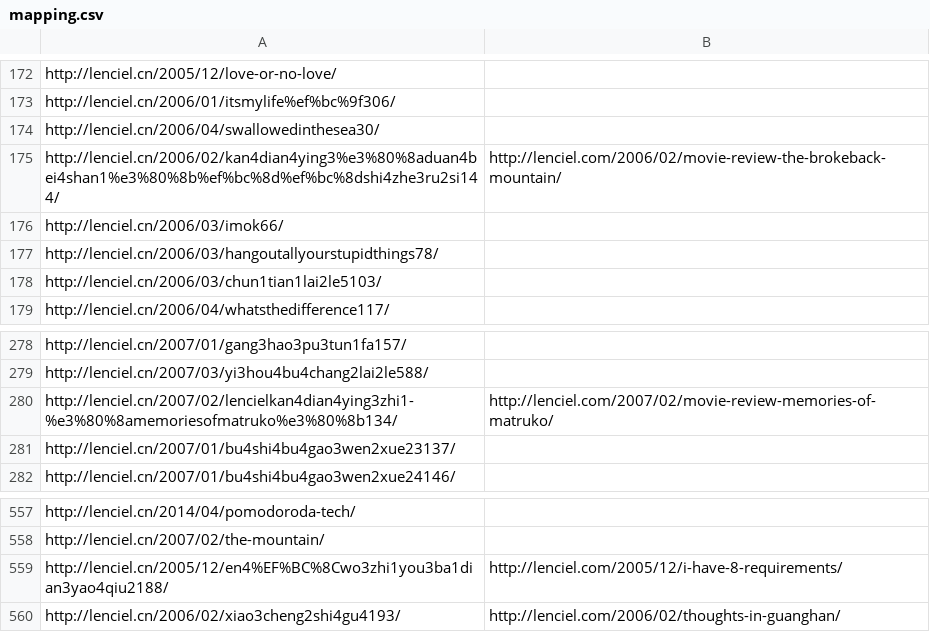
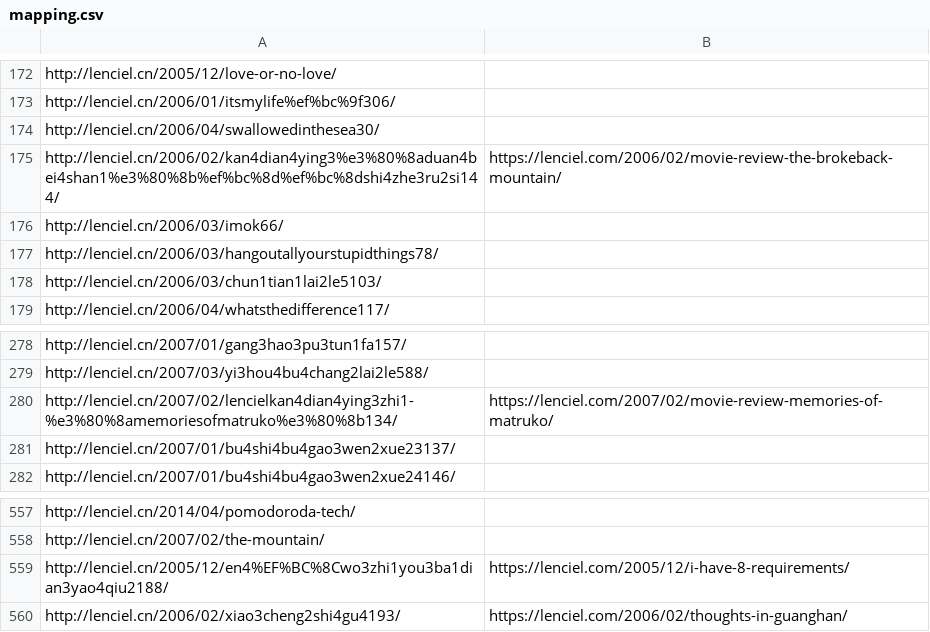
Before and after one commit to lenciel/lenciel.github.io.octopress, a CSV file: mapping.csv, drawn as a sheet; only a part is shown, gaps mark what is left out.

```diff
--- a/mapping.csv
+++ b/mapping.csv
@@ -174,3 +174,3 @@ http://lenciel.cn/2006/01/itsmylife%ef%bc%9f306/,
 http://lenciel.cn/2006/04/swallowedinthesea30/,
-http://lenciel.cn/2006/02/kan4dian4ying3%e3%80%8aduan4bei4shan1%e3%80%8b%ef%bc%8d%ef%bc%8dshi4zhe3ru2si144/,http://lenciel.com/2006/02/movie-review-the-brokeback-mountain/
+http://lenciel.cn/2006/02/kan4dian4ying3%e3%80%8aduan4bei4shan1%e3%80%8b%ef%bc%8d%ef%bc%8dshi4zhe3ru2si144/,https://lenciel.com/2006/02/movie-review-the-brokeback-mountain/
 http://lenciel.cn/2006/03/imok66/,
@@ -279,3 +279,3 @@ http://lenciel.cn/2007/01/gang3hao3pu3tun1fa157/,
 http://lenciel.cn/2007/03/yi3hou4bu4chang2lai2le588/,
-http://lenciel.cn/2007/02/lencielkan4dian4ying3zhi1-%e3%80%8amemoriesofmatruko%e3%80%8b134/,http://lenciel.com/2007/02/movie-review-memories-of-matruko/
+http://lenciel.cn/2007/02/lencielkan4dian4ying3zhi1-%e3%80%8amemoriesofmatruko%e3%80%8b134/,https://lenciel.com/2007/02/movie-review-memories-of-matruko/
 http://lenciel.cn/2007/01/bu4shi4bu4gao3wen2xue23137/,
@@ -558,3 +558,3 @@ http://lenciel.cn/2014/04/pomodoroda-tech/,
 http://lenciel.cn/2007/02/the-mountain/,
-http://lenciel.cn/2005/12/en4%EF%BC%8Cwo3zhi1you3ba1dian3yao4qiu2188/,http://lenciel.com/2005/12/i-have-8-requirements/
-http://lenciel.cn/2006/02/xiao3cheng2shi4gu4193/,http://lenciel.com/2006/02/thoughts-in-guanghan/
+http://lenciel.cn/2005/12/en4%EF%BC%8Cwo3zhi1you3ba1dian3yao4qiu2188/,https://lenciel.com/2005/12/i-have-8-requirements/
+http://lenciel.cn/2006/02/xiao3cheng2shi4gu4193/,https://lenciel.com/2006/02/thoughts-in-guanghan/
```
Also changed, not shown: source/mapping.csv, 24 other files.
